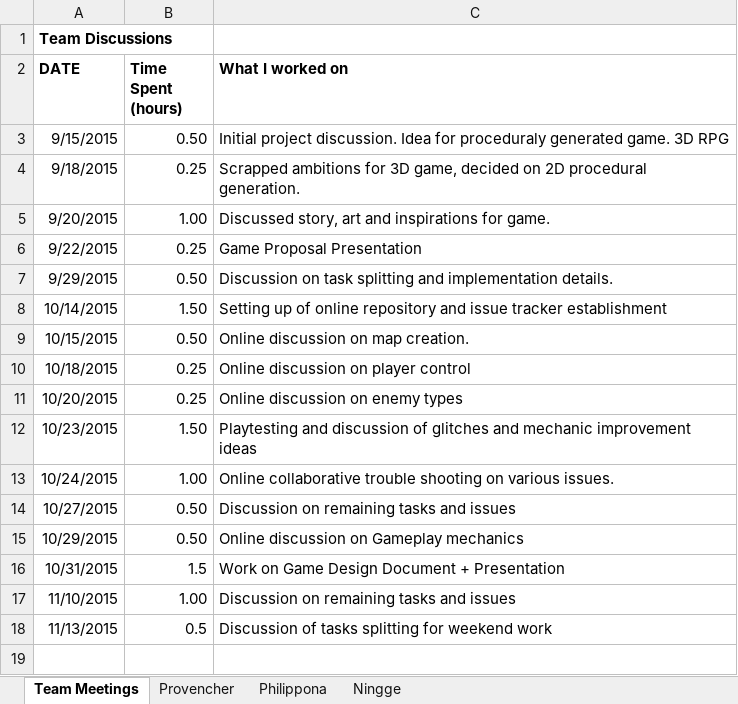
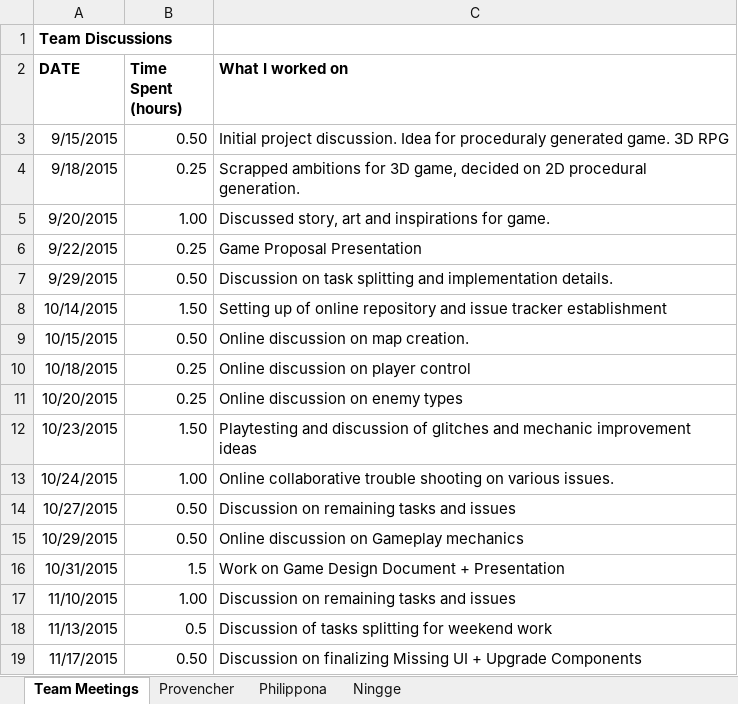
Before and after one commit to provencher/TalosOrigins, an Excel workbook: Documentation/TimeSheet.xlsx, sheet Team Meetings, drawn as a sheet; values as stored, in another font and other column widths than the file's, no borders; the diff names each change by its address in the sheet, - before the commit and + after, or states it on an @@ line.

```diff
--- a/Documentation/TimeSheet.xlsx (sheet Team Meetings)
+++ b/Documentation/TimeSheet.xlsx (sheet Team Meetings)
+row 19: 11/17/2015 | 0.50 | Discussion on finalizing Missing UI + Upgrade Components
```
Also changed, not shown: sheet Provencher.
